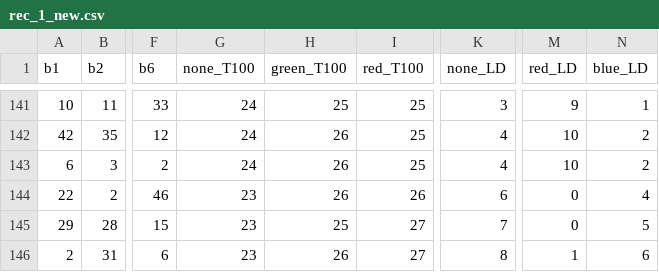
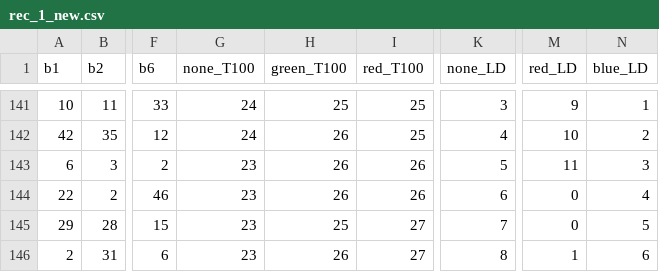
Before and after one commit to CJay-Cipher/virtual_football_league_predictor, a CSV file: colour_records/rec_1_new.csv, drawn as a sheet; only a part is shown, gaps mark what is left out; the diff names each change by its address in the sheet, - before the commit and + after, or states it on an @@ line.

```diff
--- a/colour_records/rec_1_new.csv
+++ b/colour_records/rec_1_new.csv
-G143 (none_T100): 24
+G143 (none_T100): 23
-I143 (red_T100): 25
+I143 (red_T100): 26
-K143 (none_LD): 4
+K143 (none_LD): 5
-M143 (red_LD): 10
+M143 (red_LD): 11
-N143 (blue_LD): 2
+N143 (blue_LD): 3
```
Also changed, not shown: colour_records/rec_21_new.csv, 9 other files.
